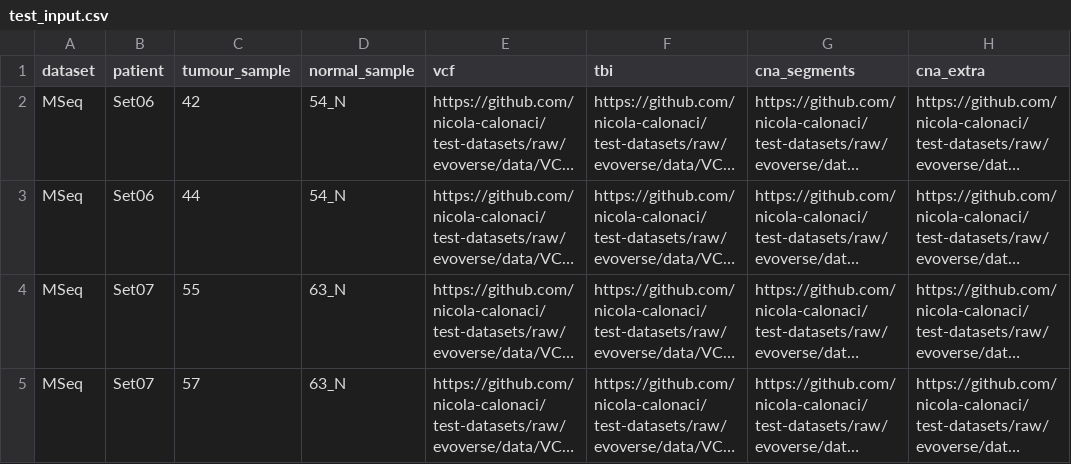
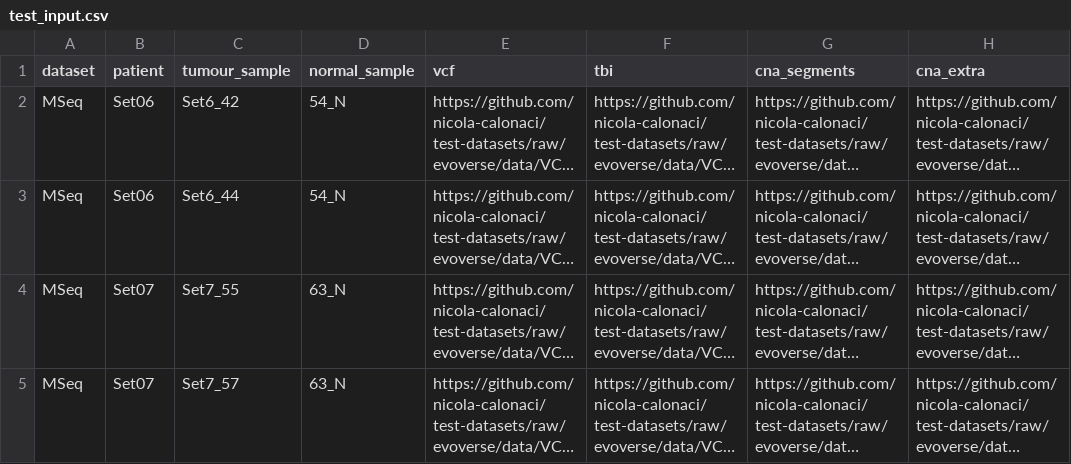
Before and after one commit to caravagnalab/tumourevo, a CSV file: test_input.csv, drawn as a sheet; only a part is shown; long unchanged cells end in …; the diff names each change by its address in the sheet, - before the commit and + after, or states it on an @@ line.

```diff
--- a/test_input.csv
+++ b/test_input.csv
-C2 (tumour_sample): 42
+C2 (tumour_sample): Set6_42
-C3 (tumour_sample): 44
+C3 (tumour_sample): Set6_44
-C4 (tumour_sample): 55
+C4 (tumour_sample): Set7_55
-C5 (tumour_sample): 57
+C5 (tumour_sample): Set7_57
```
Also changed, not shown: 21 other files.
